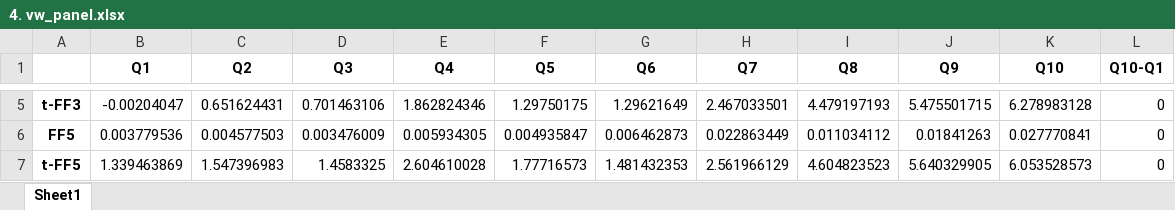
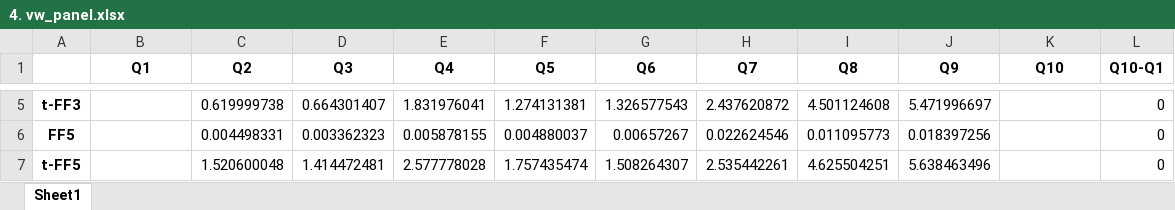
Before and after one commit to alex-fang123/investment_project, an Excel workbook: output/part3/4. vw_panel.xlsx, sheet Sheet1, drawn as a sheet; only a part is shown, gaps mark what is left out; values as stored, in another font and other column widths than the file's, no borders; the diff covers the shown part only; the diff names each change by its address in the sheet, - before the commit and + after, or states it on an @@ line.

```diff
--- a/output/part3/4. vw_panel.xlsx (sheet Sheet1)
+++ b/output/part3/4. vw_panel.xlsx (sheet Sheet1)
-B5 (Q1): -0.00204047
+B5 (Q1): (empty)
-C5 (Q2): 0.651624431
+C5 (Q2): 0.619999738
-D5 (Q3): 0.701463106
+D5 (Q3): 0.664301407
-E5 (Q4): 1.862824346
+E5 (Q4): 1.831976041
-F5 (Q5): 1.29750175
+F5 (Q5): 1.274131381
-G5 (Q6): 1.29621649
+G5 (Q6): 1.326577543
-H5 (Q7): 2.467033501
+H5 (Q7): 2.437620872
-I5 (Q8): 4.479197193
+I5 (Q8): 4.501124608
-J5 (Q9): 5.475501715
+J5 (Q9): 5.471996697
-K5 (Q10): 6.278983128
+K5 (Q10): (empty)
-B6 (Q1): 0.003779536
+B6 (Q1): (empty)
-C6 (Q2): 0.004577503
+C6 (Q2): 0.004498331
-D6 (Q3): 0.003476009
+D6 (Q3): 0.003362323
-E6 (Q4): 0.005934305
+E6 (Q4): 0.005878155
-F6 (Q5): 0.004935847
+F6 (Q5): 0.004880037
-G6 (Q6): 0.006462873
+G6 (Q6): 0.00657267
-H6 (Q7): 0.022863449
+H6 (Q7): 0.022624546
-I6 (Q8): 0.011034112
+I6 (Q8): 0.011095773
-J6 (Q9): 0.01841263
+J6 (Q9): 0.018397256
-K6 (Q10): 0.027770841
+K6 (Q10): (empty)
-B7 (Q1): 1.339463869
+B7 (Q1): (empty)
-C7 (Q2): 1.547396983
+C7 (Q2): 1.520600048
-D7 (Q3): 1.4583325
+D7 (Q3): 1.414472481
-E7 (Q4): 2.604610028
+E7 (Q4): 2.577778028
-F7 (Q5): 1.77716573
+F7 (Q5): 1.757435474
-G7 (Q6): 1.481432353
+G7 (Q6): 1.508264307
-H7 (Q7): 2.561966129
+H7 (Q7): 2.535442261
-I7 (Q8): 4.604823523
+I7 (Q8): 4.625504251
-J7 (Q9): 5.640329905
+J7 (Q9): 5.638463496
-K7 (Q10): 6.053528573
+K7 (Q10): (empty)
```
Also changed, not shown: 30 edited cells elsewhere in this sheet, output/part3/3. ff5_result.xlsx, output/part3/3. ff5_with_ratio_result.xlsx, 38 other files.
